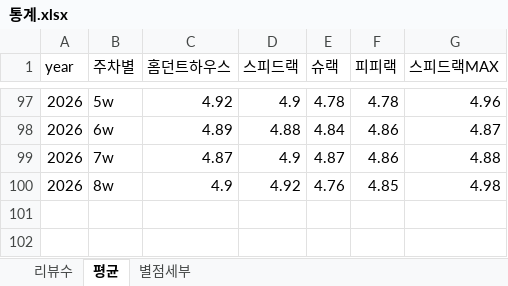
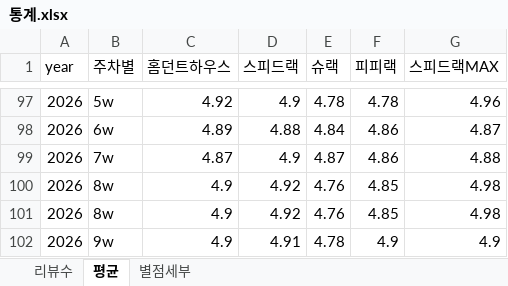
Before and after one commit to speedrack/VOC, an Excel workbook: 통계.xlsx, sheet 평균, drawn as a sheet; only a part is shown, gaps mark what is left out; values as stored, in another font and other column widths than the file's, no borders; the diff names each change by its address in the sheet, - before the commit and + after, or states it on an @@ line.

```diff
--- a/통계.xlsx (sheet 평균)
+++ b/통계.xlsx (sheet 평균)
+row 101: 2026 | 8w | 4.9 | 4.92 | 4.76 | 4.85 | 4.98
+row 102: 2026 | 9w | 4.9 | 4.91 | 4.78 | 4.9 | 4.9
```
Also changed, not shown: sheet 별점세부, sheet 리뷰수, year/2026/8w/VOC 8w 원본_3점.xlsx, 6 other files.
